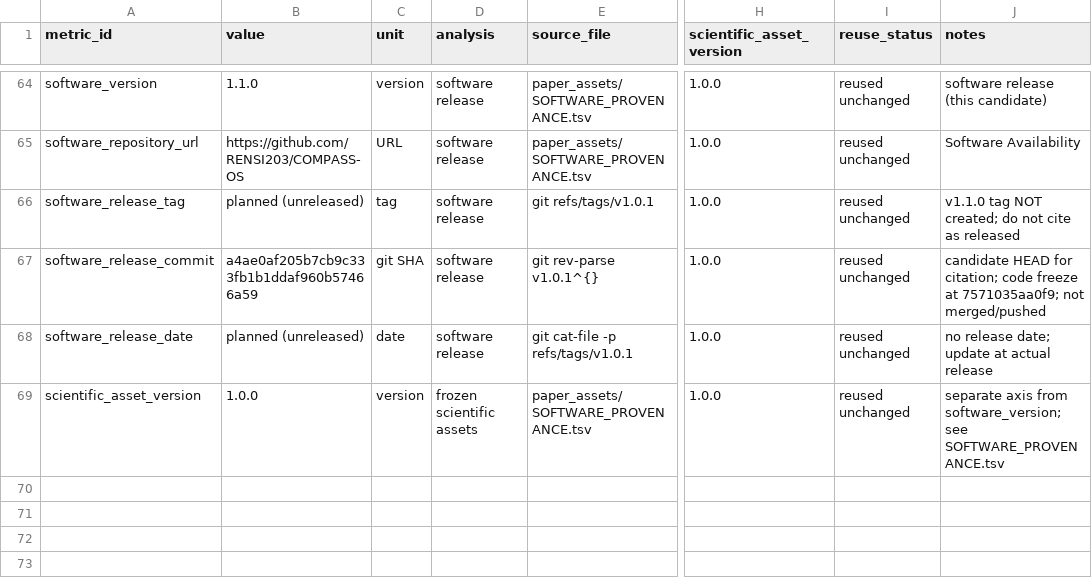
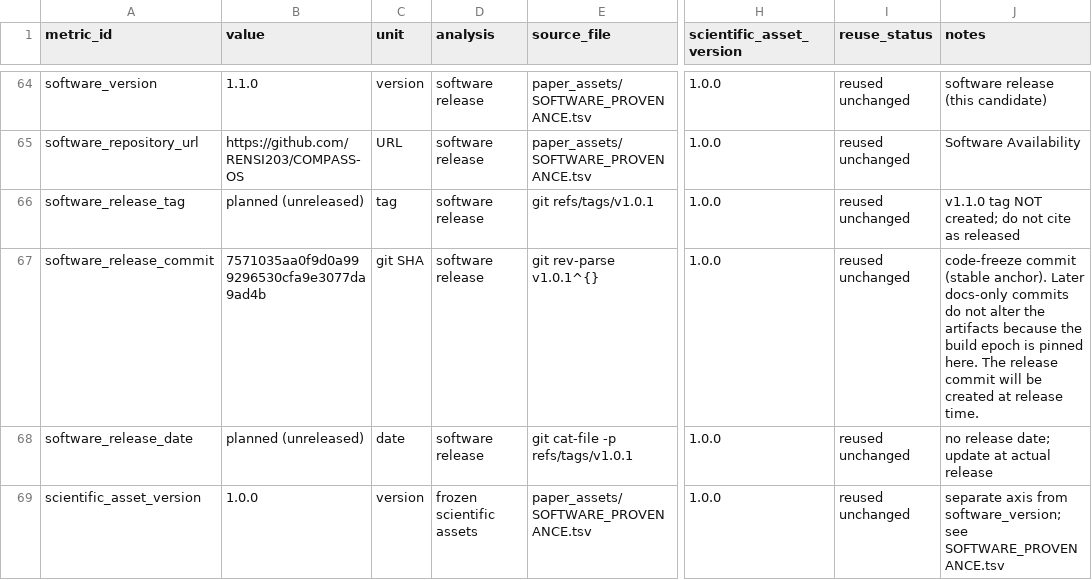
Before and after one commit to RENSI203/COMPASS-OS, a TSV file: paper_assets/MANUSCRIPT_NUMBERS.tsv, drawn as a sheet; only a part is shown, gaps mark what is left out; the diff names each change by its address in the sheet, - before the commit and + after, or states it on an @@ line.

```diff
--- a/paper_assets/MANUSCRIPT_NUMBERS.tsv
+++ b/paper_assets/MANUSCRIPT_NUMBERS.tsv
-B67 (value): a4ae0af205b7cb9c333fb1b1ddaf960b57466a59
+B67 (value): 7571035aa0f9d0a999296530cfa9e3077da9ad4b
-J67 (notes): candidate HEAD for citation; code freeze at 7571035aa0f9; not merged/pushed
+J67 (notes): code-freeze commit (stable anchor). Later docs-only commits do not alter the artifacts because the build epoch is pinned here. The release commit will be created at release time.
```
Also changed, not shown: docs/audit/FINAL_ARTIFACT_MANIFEST.tsv.
